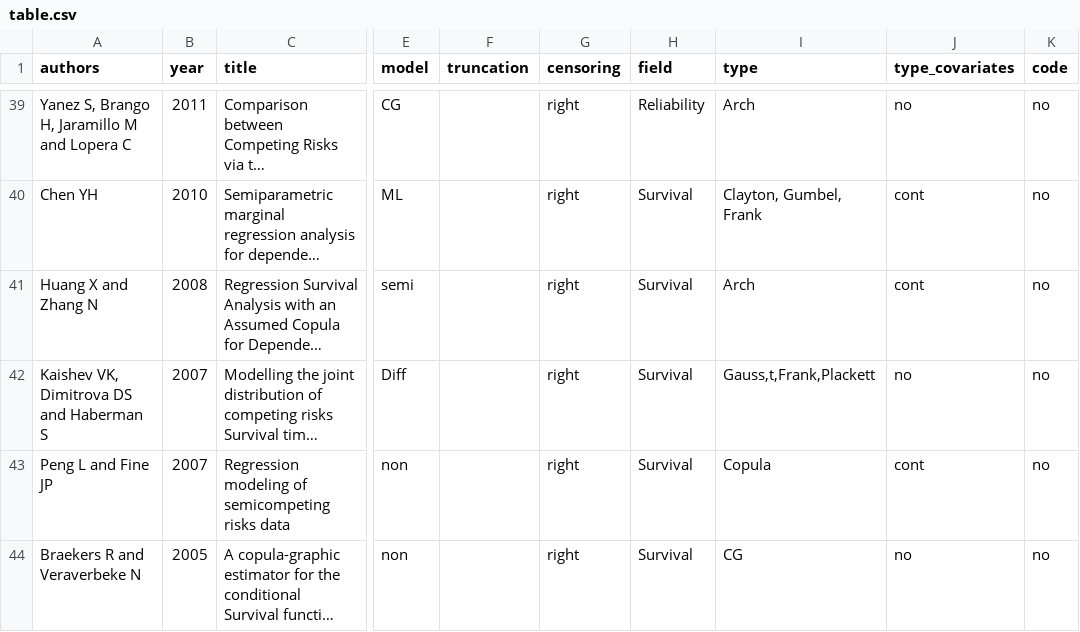
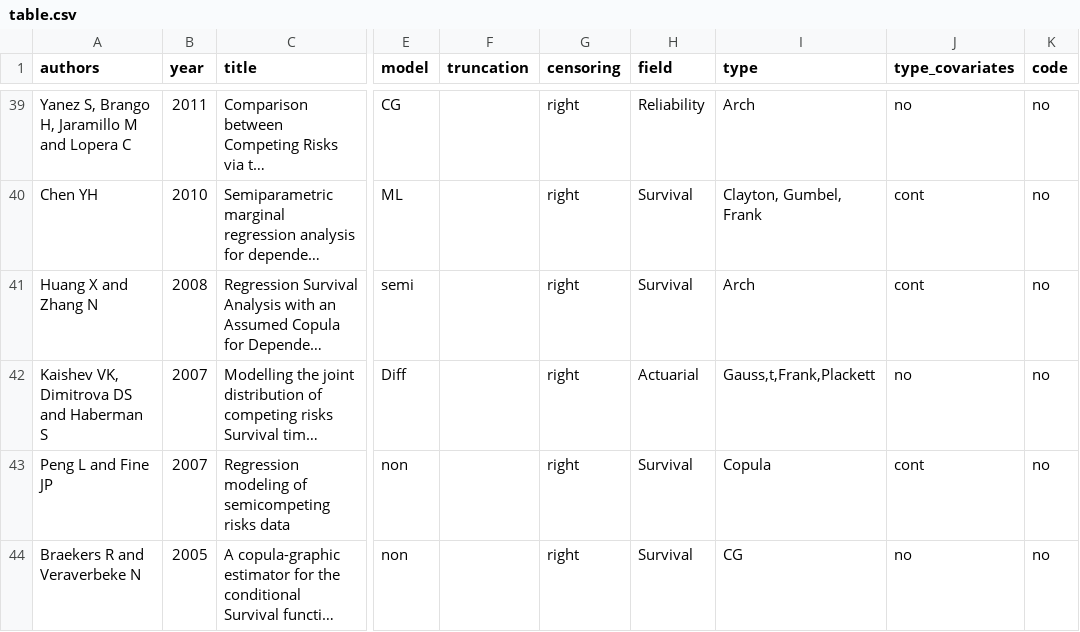
Before and after one commit to jmajakwara/Copula-CR, a CSV file: table.csv, drawn as a sheet; only a part is shown, gaps mark what is left out; long unchanged cells end in …; the diff names each change by its address in the sheet, - before the commit and + after, or states it on an @@ line.

Commit message:
Update table_L42.csv

```diff
--- a/table.csv
+++ b/table.csv
-H42 (field): Survival
+H42 (field): Actuarial
```
